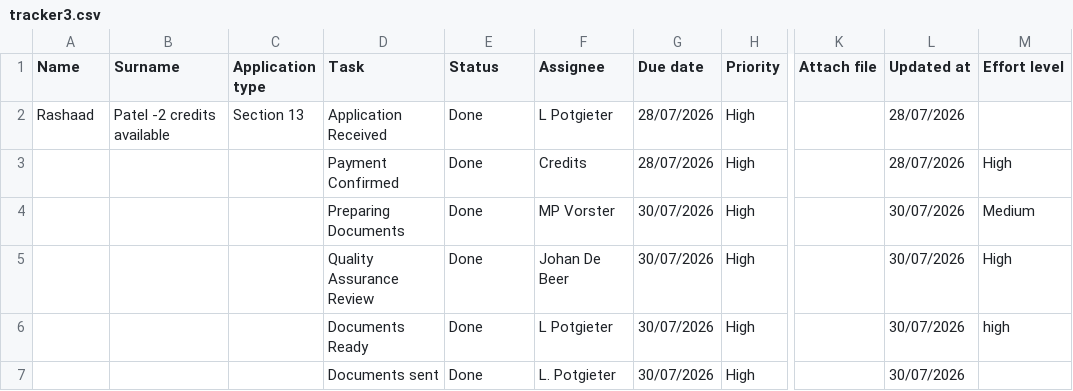
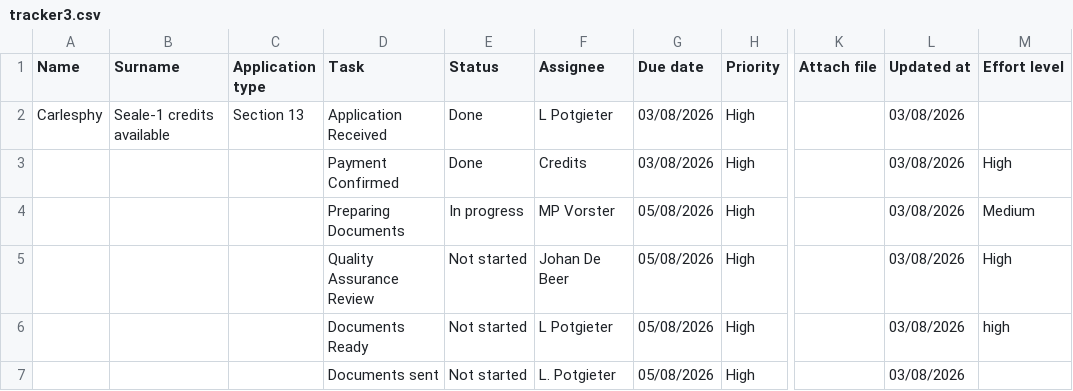
Before and after one commit to johandebeer21/Tracker-Demo, a CSV file: tracker3.csv, drawn as a sheet; only a part is shown, gaps mark what is left out; the diff names each change by its address in the sheet, - before the commit and + after, or states it on an @@ line.

Commit message:
Update tracker3.csv

```diff
--- a/tracker3.csv
+++ b/tracker3.csv
-A2 (Name): Rashaad
+A2 (Name): Carlesphy
-B2 (Surname): Patel -2 credits available
+B2 (Surname): Seale-1 credits available
-G2:G3 (Due date): 28/07/2026
+G2:G3 (Due date): 03/08/2026
-L2:L3 (Updated at): 28/07/2026
+L2:L3 (Updated at): 03/08/2026
-E4 (Status): Done
+E4 (Status): In progress
-G4:G7 (Due date): 30/07/2026
+G4:G7 (Due date): 05/08/2026
-L4:L7 (Updated at): 30/07/2026
+L4:L7 (Updated at): 03/08/2026
-E5:E7 (Status): Done
+E5:E7 (Status): Not started
```
